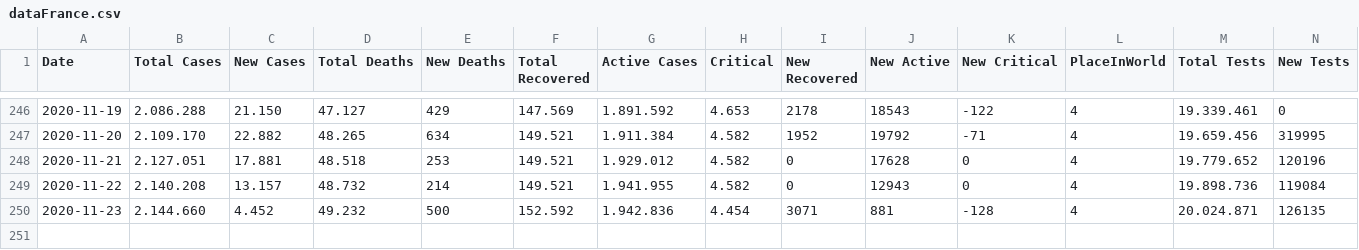
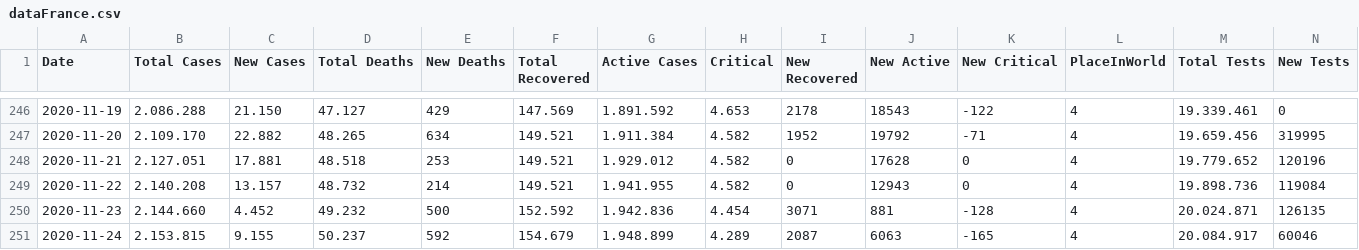
Before and after one commit to ronanren/Covid19bot, a CSV file: data/dataFrance.csv, drawn as a sheet; only a part is shown, gaps mark what is left out.

Commit message:
update data

```diff
--- a/data/dataFrance.csv
+++ b/data/dataFrance.csv
@@ -250 +250,2 @@ Date,Total Cases,New Cases,Total Deaths,New Deaths,Total Recovered,Active Cases,
 2020-11-23,2.144.660,4.452,49.232,500,152.592,1.942.836,4.454,3071,881,-128,4,20.024.871,126135
+2020-11-24,2.153.815,9.155,50.237,592,154.679,1.948.899,4.289,2087,6063,-165,4,20.084.917,60046
```
Also changed, not shown: 4 other files.
